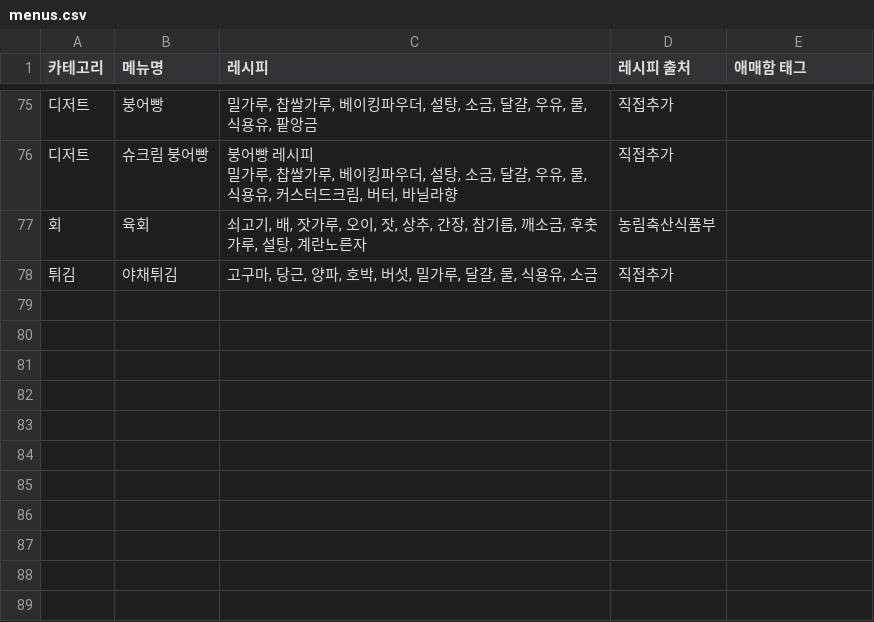
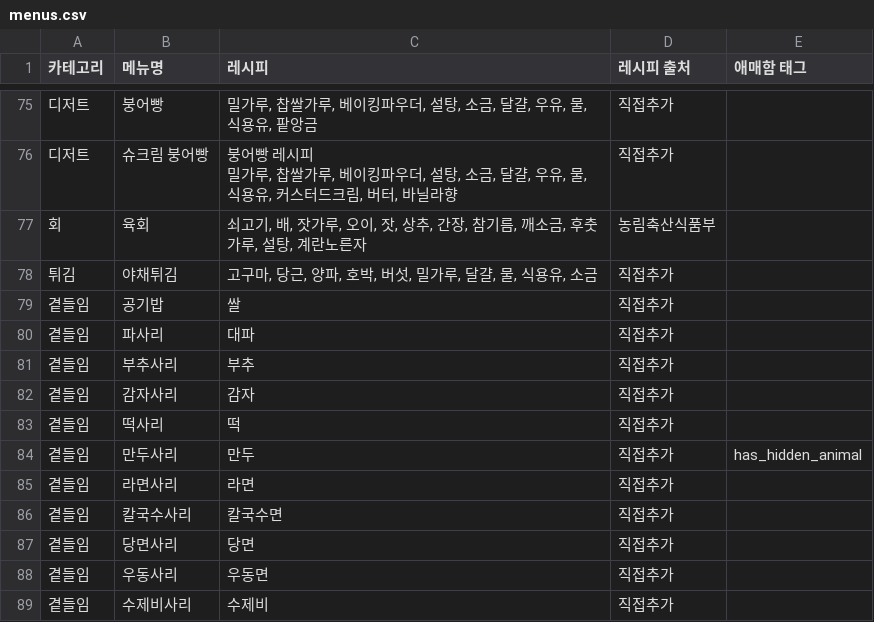
Before and after one commit to Han-Spoon/ai, a CSV file: ai_ruleengine/data/menus.csv, drawn as a sheet; only a part is shown, gaps mark what is left out; the diff names each change by its address in the sheet, - before the commit and + after, or states it on an @@ line.

Commit message:
feat(db): add rice and side noodle menus

```diff
--- a/ai_ruleengine/data/menus.csv
+++ b/ai_ruleengine/data/menus.csv
+row 79: 곁들임 | 공기밥 | 쌀 | 직접추가
+row 80: 곁들임 | 파사리 | 대파 | 직접추가
+row 81: 곁들임 | 부추사리 | 부추 | 직접추가
+row 82: 곁들임 | 감자사리 | 감자 | 직접추가
+row 83: 곁들임 | 떡사리 | 떡 | 직접추가
+row 84: 곁들임 | 만두사리 | 만두 | 직접추가 | has_hidden_animal
+row 85: 곁들임 | 라면사리 | 라면 | 직접추가
+row 86: 곁들임 | 칼국수사리 | 칼국수면 | 직접추가
+row 87: 곁들임 | 당면사리 | 당면 | 직접추가
+row 88: 곁들임 | 우동사리 | 우동면 | 직접추가
+row 89: 곁들임 | 수제비사리 | 수제비 | 직접추가
```
Also changed, not shown: crawling/seed_ids.csv, 1 other file.
